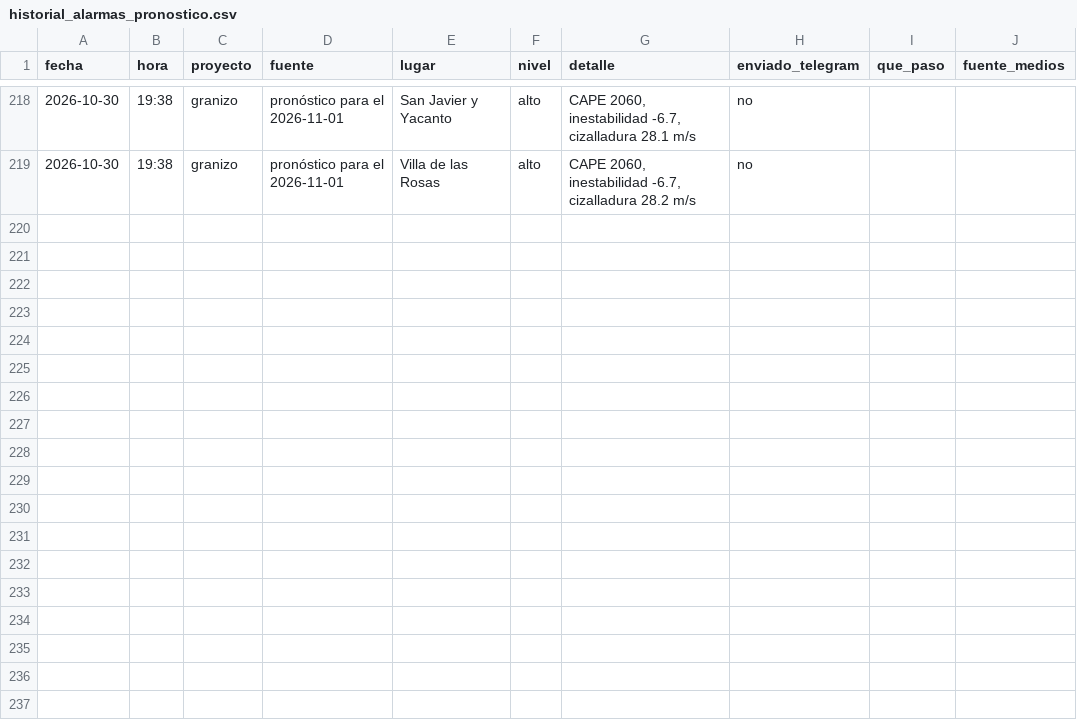
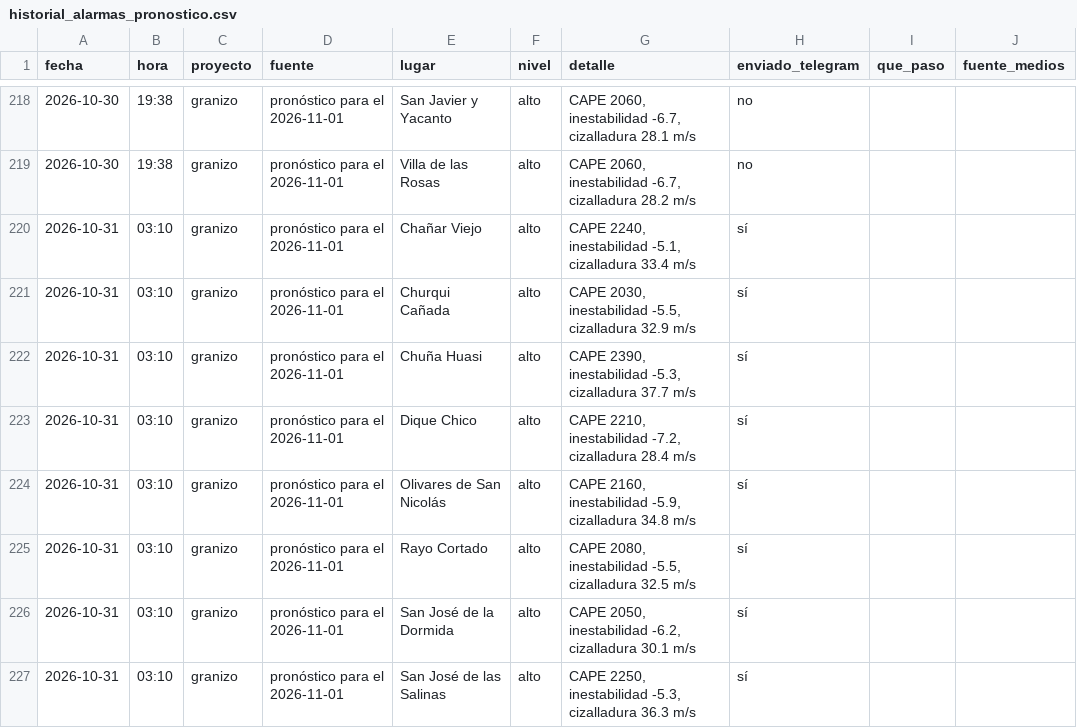
Before and after one commit to diegoesteve/piedrazon, a CSV file: data/historial_alarmas_pronostico.csv, drawn as a sheet; only a part is shown, gaps mark what is left out; the diff names each change by its address in the sheet, - before the commit and + after, or states it on an @@ line.

```diff
--- a/data/historial_alarmas_pronostico.csv
+++ b/data/historial_alarmas_pronostico.csv
+row 220: 2026-10-31 | 03:10 | granizo | pronóstico para el 2026-11-01 | Chañar Viejo | alto | CAPE 2240, inestabilidad -5.1, cizalladura 33.4 m/s | sí
+row 221: 2026-10-31 | 03:10 | granizo | pronóstico para el 2026-11-01 | Churqui Cañada | alto | CAPE 2030, inestabilidad -5.5, cizalladura 32.9 m/s | sí
+row 222: 2026-10-31 | 03:10 | granizo | pronóstico para el 2026-11-01 | Chuña Huasi | alto | CAPE 2390, inestabilidad -5.3, cizalladura 37.7 m/s | sí
+row 223: 2026-10-31 | 03:10 | granizo | pronóstico para el 2026-11-01 | Dique Chico | alto | CAPE 2210, inestabilidad -7.2, cizalladura 28.4 m/s | sí
+row 224: 2026-10-31 | 03:10 | granizo | pronóstico para el 2026-11-01 | Olivares de San Nicolás | alto | CAPE 2160, inestabilidad -5.9, cizalladura 34.8 m/s | sí
+row 225: 2026-10-31 | 03:10 | granizo | pronóstico para el 2026-11-01 | Rayo Cortado | alto | CAPE 2080, inestabilidad -5.5, cizalladura 32.5 m/s | sí
+row 226: 2026-10-31 | 03:10 | granizo | pronóstico para el 2026-11-01 | San José de la Dormida | alto | CAPE 2050, inestabilidad -6.2, cizalladura 30.1 m/s | sí
+row 227: 2026-10-31 | 03:10 | granizo | pronóstico para el 2026-11-01 | San José de las Salinas | alto | CAPE 2250, inestabilidad -5.3, cizalladura 36.3 m/s | sí
```
Also changed, not shown: 3 other files.
